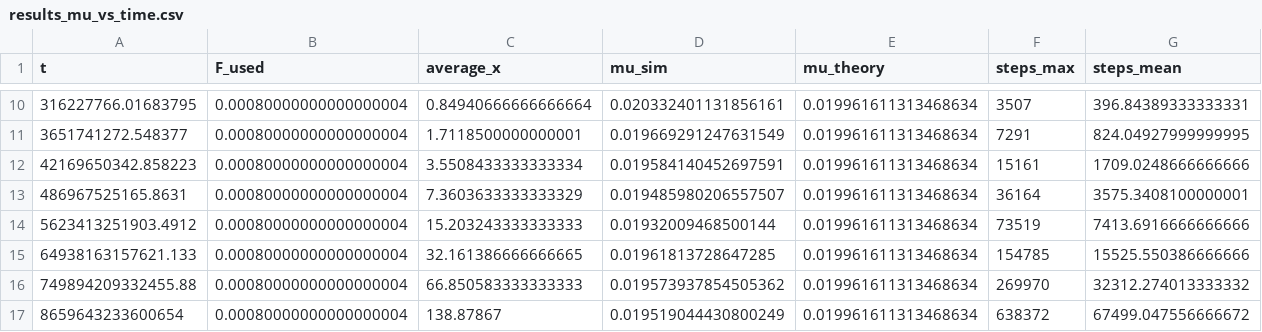
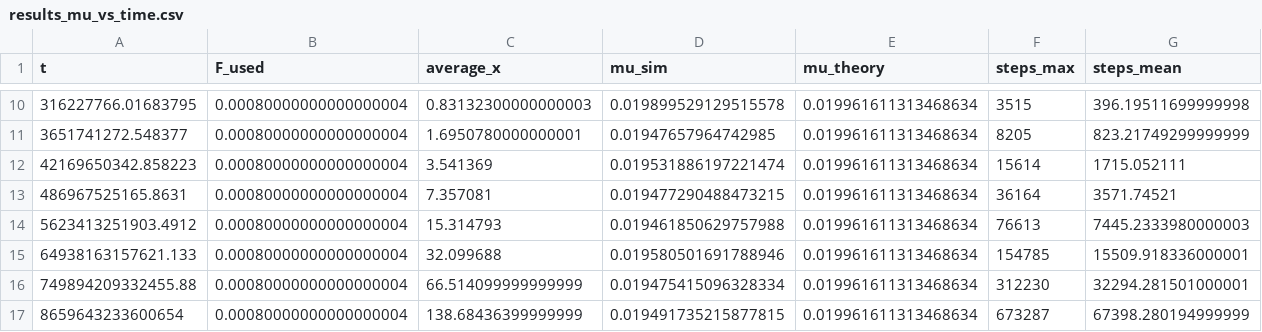
Before and after one commit to YuvalZippin/Disorder-Induced-Anomalous-Mobility-Enhancement-in-Confined-Geometries, a CSV file: muVStime/results_mu_vs_time.csv, drawn as a sheet; only a part is shown, gaps mark what is left out; the diff covers the shown part only.

```diff
--- a/muVStime/results_mu_vs_time.csv
+++ b/muVStime/results_mu_vs_time.csv
@@ -10,8 +10,8 @@ t,F_used,average_x,mu_sim,mu_theory,steps_max,steps_mean
-316227766.01683795,0.00080000000000000004,0.84940666666666664,0.020332401131856161,0.019961611313468634,3507,396.84389333333331
-3651741272.548377,0.00080000000000000004,1.7118500000000001,0.019669291247631549,0.019961611313468634,7291,824.04927999999995
-42169650342.858223,0.00080000000000000004,3.5508433333333334,0.019584140452697591,0.019961611313468634,15161,1709.0248666666666
-486967525165.8631,0.00080000000000000004,7.3603633333333329,0.019485980206557507,0.019961611313468634,36164,3575.3408100000001
-5623413251903.4912,0.00080000000000000004,15.203243333333333,0.01932009468500144,0.019961611313468634,73519,7413.6916666666666
-64938163157621.133,0.00080000000000000004,32.161386666666665,0.01961813728647285,0.019961611313468634,154785,15525.550386666666
-749894209332455.88,0.00080000000000000004,66.850583333333333,0.019573937854505362,0.019961611313468634,269970,32312.274013333332
-8659643233600654,0.00080000000000000004,138.87867,0.019519044430800249,0.019961611313468634,638372,67499.047556666672
+316227766.01683795,0.00080000000000000004,0.83132300000000003,0.019899529129515578,0.019961611313468634,3515,396.19511699999998
+3651741272.548377,0.00080000000000000004,1.6950780000000001,0.01947657964742985,0.019961611313468634,8205,823.21749299999999
+42169650342.858223,0.00080000000000000004,3.541369,0.019531886197221474,0.019961611313468634,15614,1715.052111
+486967525165.8631,0.00080000000000000004,7.357081,0.019477290488473215,0.019961611313468634,36164,3571.74521
+5623413251903.4912,0.00080000000000000004,15.314793,0.019461850629757988,0.019961611313468634,76613,7445.2333980000003
+64938163157621.133,0.00080000000000000004,32.099688,0.019580501691788946,0.019961611313468634,154785,15509.918336000001
+749894209332455.88,0.00080000000000000004,66.514099999999999,0.019475415096328334,0.019961611313468634,312230,32294.281501000001
+8659643233600654,0.00080000000000000004,138.68436399999999,0.019491735215877815,0.019961611313468634,673287,67398.280194999999
```
Also changed, not shown: 34 edited cells elsewhere in this file, 1 other file.
